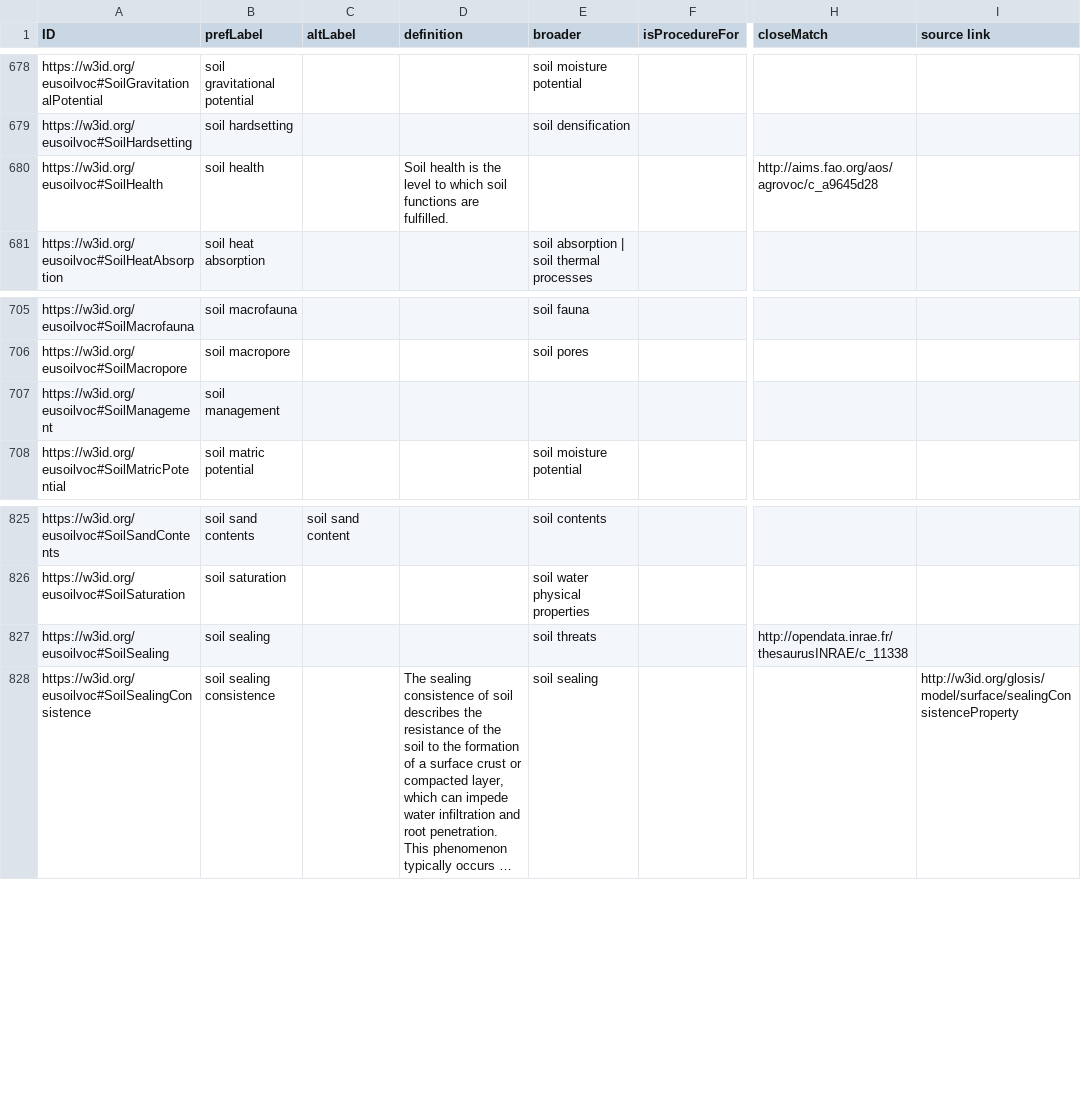
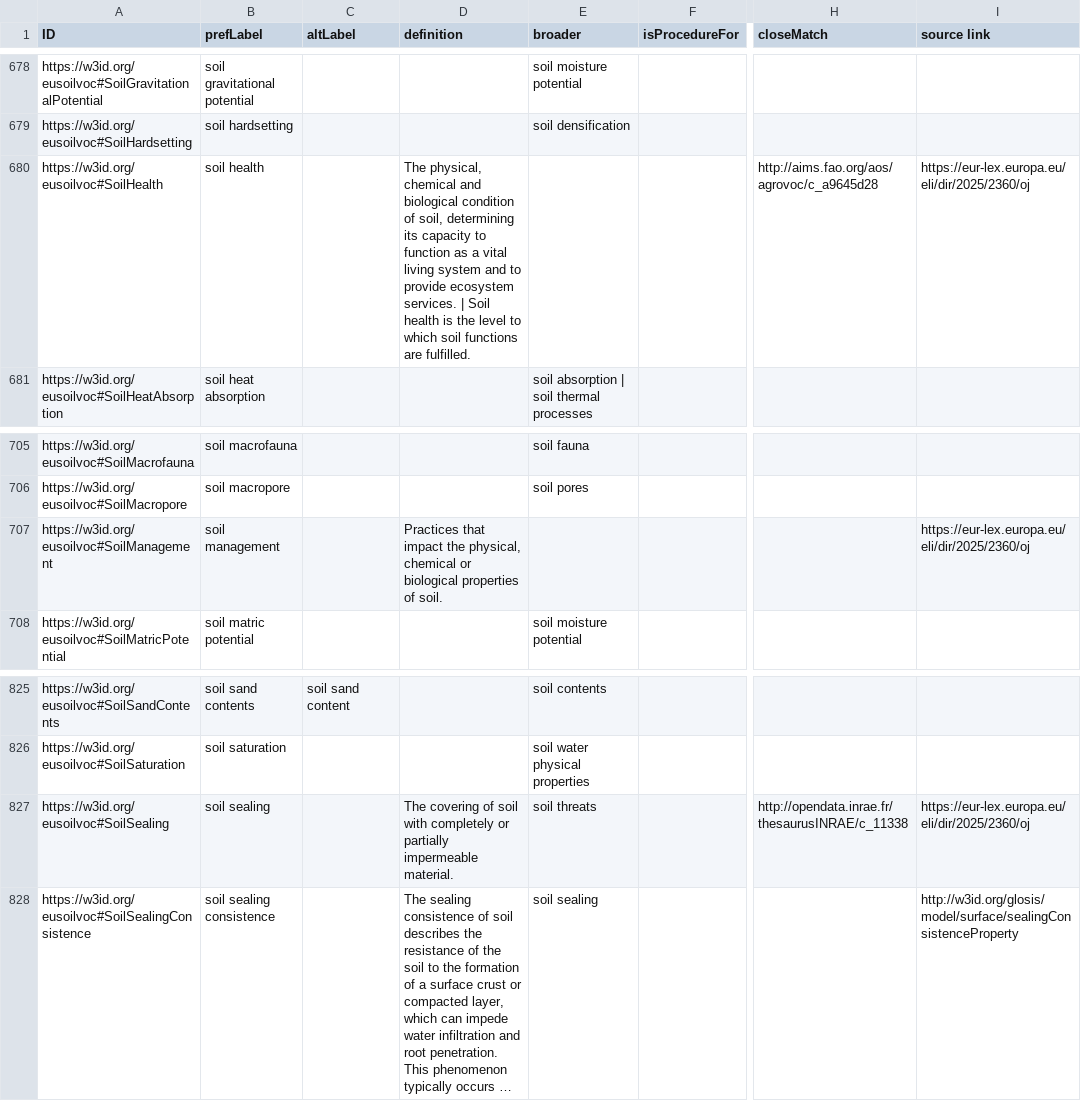
Before and after one commit to soilwise-he/soil-vocabs, a CSV file: SoilVoc_concepts.csv, drawn as a sheet; only a part is shown, gaps mark what is left out; long unchanged cells end in …; the diff covers the shown part only; the diff names each change by its address in the sheet, - before the commit and + after, or states it on an @@ line.

Commit message:
update soilvoc csv #76

```diff
--- a/SoilVoc_concepts.csv
+++ b/SoilVoc_concepts.csv
-D680 (definition): Soil health…
+D680 (definition): The physical, chemical and biological condition of soil, determining its capacity to function as a vital living system and to provide ecosystem services. | Soil health…
-I680 (source link): (empty)
+I680 (source link): https://eur-lex.europa.eu/eli/dir/2025/2360/oj
-D707 (definition): (empty)
+D707 (definition): Practices that impact the physical, chemical or biological properties of soil.
-I707 (source link): (empty)
+I707 (source link): https://eur-lex.europa.eu/eli/dir/2025/2360/oj
-D827 (definition): (empty)
+D827 (definition): The covering of soil with completely or partially impermeable material.
-I827 (source link): (empty)
+I827 (source link): https://eur-lex.europa.eu/eli/dir/2025/2360/oj
```
Also changed, not shown: 25 edited cells elsewhere in this file.
